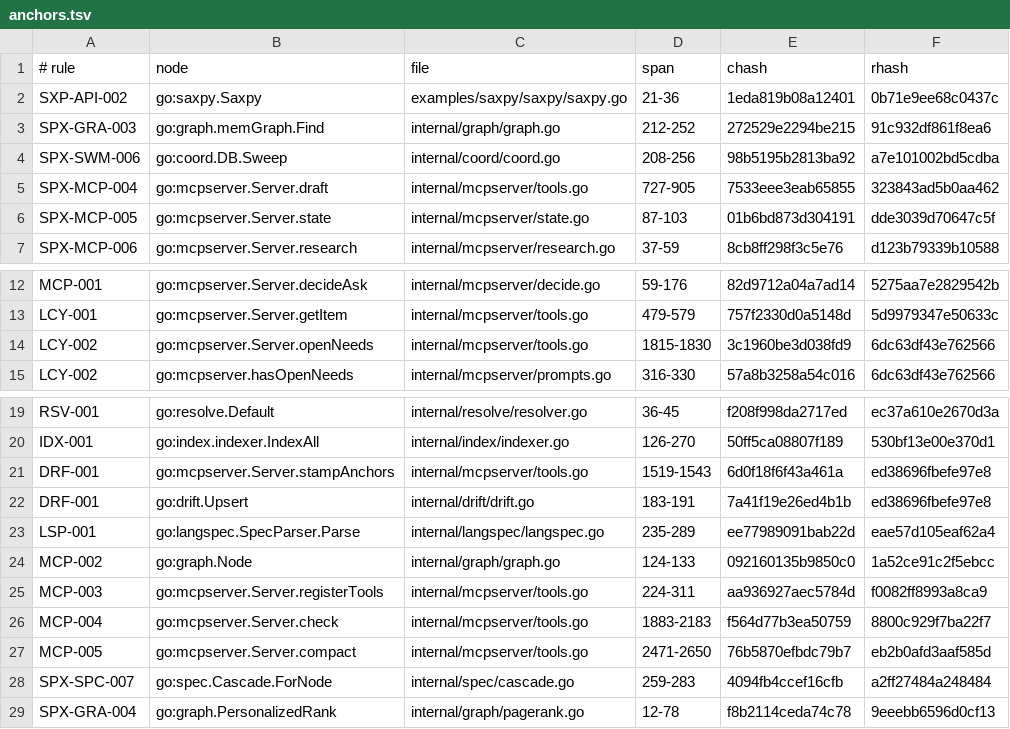
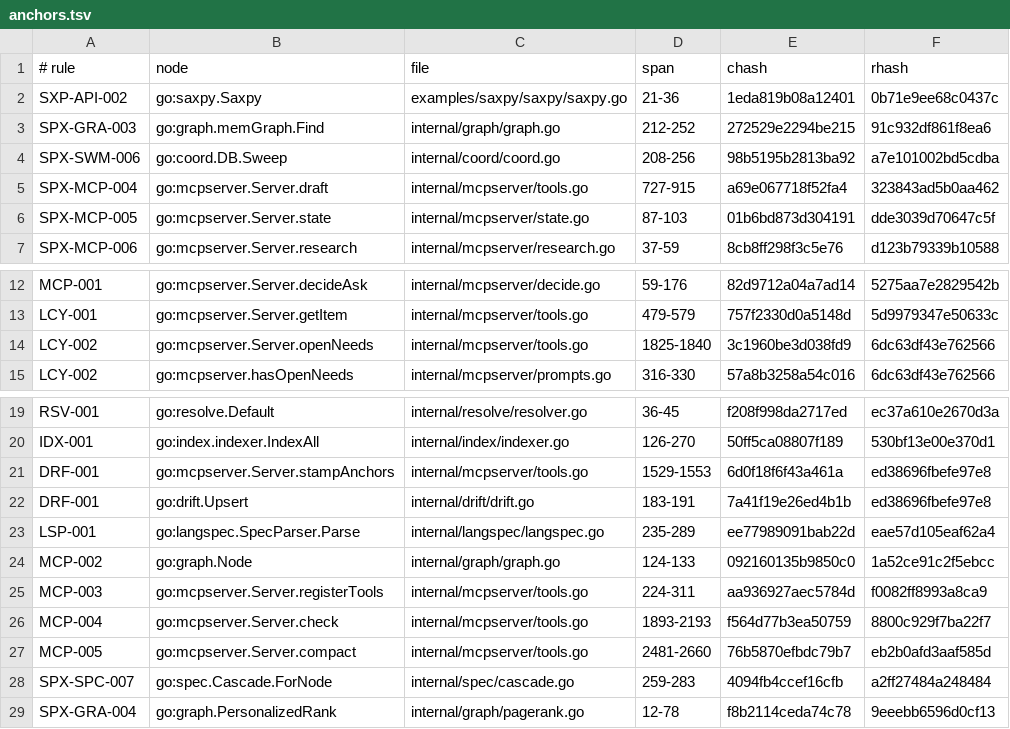
Before and after one commit to jxsl13/spectackle, a TSV file: .spectackle/anchors.tsv, drawn as a sheet; only a part is shown, gaps mark what is left out.

Commit message:
spectackle(done): B-01KYMCJFC3EMN records

```diff
--- a/.spectackle/anchors.tsv
+++ b/.spectackle/anchors.tsv
@@ -4,3 +4,3 @@ SPX-GRA-003	go:graph.memGraph.Find	internal/graph/graph.go	212-252	272529e2294be
 SPX-SWM-006	go:coord.DB.Sweep	internal/coord/coord.go	208-256	98b5195b2813ba92	a7e101002bd5cdba
-SPX-MCP-004	go:mcpserver.Server.draft	internal/mcpserver/tools.go	727-905	7533eee3eab65855	323843ad5b0aa462
+SPX-MCP-004	go:mcpserver.Server.draft	internal/mcpserver/tools.go	727-915	a69e067718f52fa4	323843ad5b0aa462
 SPX-MCP-005	go:mcpserver.Server.state	internal/mcpserver/state.go	87-103	01b6bd873d304191	dde3039d70647c5f
@@ -13,3 +13,3 @@ MCP-001	go:mcpserver.Server.decideAsk	internal/mcpserver/decide.go	59-176	82d971
 LCY-001	go:mcpserver.Server.getItem	internal/mcpserver/tools.go	479-579	757f2330d0a5148d	5d9979347e50633c
-LCY-002	go:mcpserver.Server.openNeeds	internal/mcpserver/tools.go	1815-1830	3c1960be3d038fd9	6dc63df43e762566
+LCY-002	go:mcpserver.Server.openNeeds	internal/mcpserver/tools.go	1825-1840	3c1960be3d038fd9	6dc63df43e762566
 LCY-002	go:mcpserver.hasOpenNeeds	internal/mcpserver/prompts.go	316-330	57a8b3258a54c016	6dc63df43e762566
@@ -20,3 +20,3 @@ RSV-001	go:resolve.Default	internal/resolve/resolver.go	36-45	f208f998da2717ed	e
 IDX-001	go:index.indexer.IndexAll	internal/index/indexer.go	126-270	50ff5ca08807f189	530bf13e00e370d1
-DRF-001	go:mcpserver.Server.stampAnchors	internal/mcpserver/tools.go	1519-1543	6d0f18f6f43a461a	ed38696fbefe97e8
+DRF-001	go:mcpserver.Server.stampAnchors	internal/mcpserver/tools.go	1529-1553	6d0f18f6f43a461a	ed38696fbefe97e8
 DRF-001	go:drift.Upsert	internal/drift/drift.go	183-191	7a41f19e26ed4b1b	ed38696fbefe97e8
@@ -25,4 +25,4 @@ MCP-002	go:graph.Node	internal/graph/graph.go	124-133	092160135b9850c0	1a52ce91c
 MCP-003	go:mcpserver.Server.registerTools	internal/mcpserver/tools.go	224-311	aa936927aec5784d	f0082ff8993a8ca9
-MCP-004	go:mcpserver.Server.check	internal/mcpserver/tools.go	1883-2183	f564d77b3ea50759	8800c929f7ba22f7
-MCP-005	go:mcpserver.Server.compact	internal/mcpserver/tools.go	2471-2650	76b5870efbdc79b7	eb2b0afd3aaf585d
+MCP-004	go:mcpserver.Server.check	internal/mcpserver/tools.go	1893-2193	f564d77b3ea50759	8800c929f7ba22f7
+MCP-005	go:mcpserver.Server.compact	internal/mcpserver/tools.go	2481-2660	76b5870efbdc79b7	eb2b0afd3aaf585d
 SPX-SPC-007	go:spec.Cascade.ForNode	internal/spec/cascade.go	259-283	4094fb4ccef16cfb	a2ff27484a248484
```
